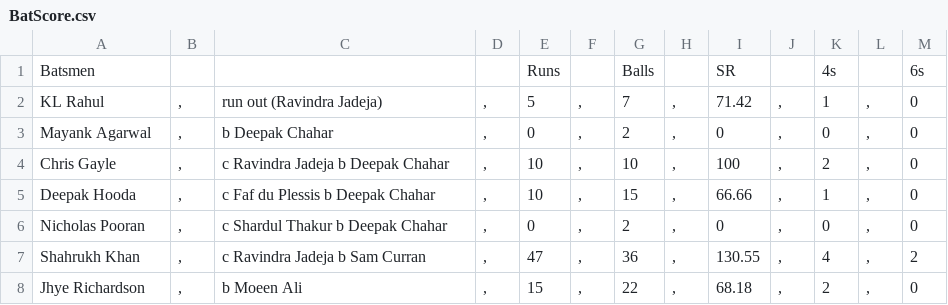
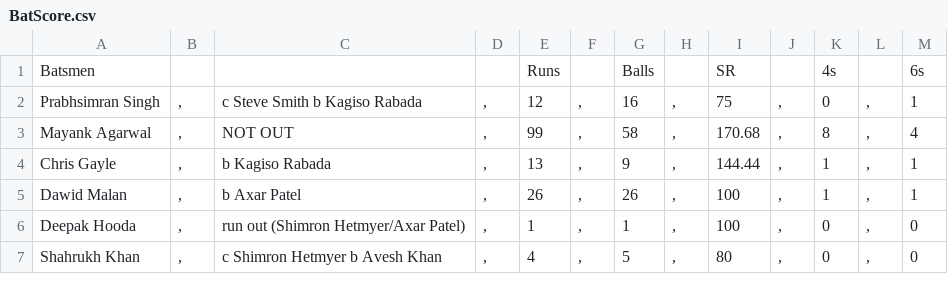
Before and after one commit to JiyaRashi/IPLFranchise2021, a CSV file: Data/MatchPoints/29/BatScore.csv, drawn as a sheet; only a part is shown; the diff covers the shown part only.

```diff
--- a/Data/MatchPoints/29/BatScore.csv
+++ b/Data/MatchPoints/29/BatScore.csv
@@ -1,8 +1,7 @@
 Batsmen				Runs		Balls		SR		4s		6s
-KL Rahul	,	run out (Ravindra Jadeja)	,	5	,	7	,	71.42	,	1	,	0
-Mayank Agarwal	,	b Deepak Chahar	,	0	,	2	,	0	,	0	,	0
-Chris Gayle	,	c Ravindra Jadeja b Deepak Chahar	,	10	,	10	,	100	,	2	,	0
-Deepak Hooda	,	c Faf du Plessis b Deepak Chahar	,	10	,	15	,	66.66	,	1	,	0
-Nicholas Pooran	,	c Shardul Thakur b Deepak Chahar	,	0	,	2	,	0	,	0	,	0
-Shahrukh Khan	,	c Ravindra Jadeja b Sam Curran	,	47	,	36	,	130.55	,	4	,	2
-Jhye Richardson	,	b Moeen Ali	,	15	,	22	,	68.18	,	2	,	0
+Prabhsimran Singh	,	c Steve Smith b Kagiso Rabada	,	12	,	16	,	75	,	0	,	1
+Mayank Agarwal	,	NOT OUT	,	99	,	58	,	170.68	,	8	,	4
+Chris Gayle	,	b Kagiso Rabada	,	13	,	9	,	144.44	,	1	,	1
+Dawid Malan	,	b Axar Patel	,	26	,	26	,	100	,	1	,	1
+Deepak Hooda	,	run out (Shimron Hetmyer/Axar Patel)	,	1	,	1	,	100	,	0	,	0
+Shahrukh Khan	,	c Shimron Hetmyer b Avesh Khan	,	4	,	5	,	80	,	0	,	0
```
Also changed, not shown: 1 added row, 3 removed rows and 32 edited cells elsewhere in this file, Data/MatchPoints/26/BatScore.csv, Data/MatchPoints/26/BowlScore.csv, 5 other files.
